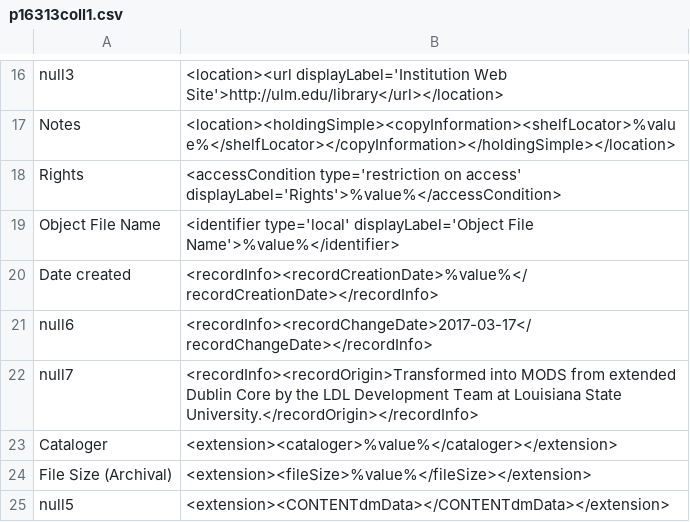
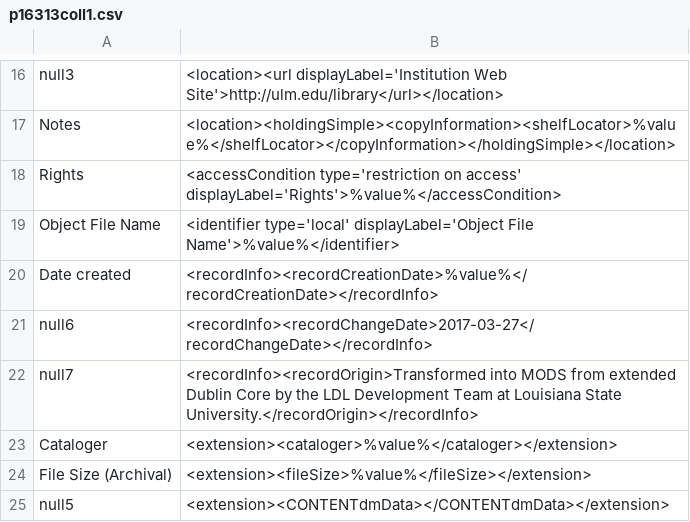
Before and after one commit to lsulibraries/cDM_to_mods, a CSV file: mappings_files/p16313coll1.csv, drawn as a sheet; only a part is shown, gaps mark what is left out.

Commit message:
new and revised ETL mappings and configs - PSL, LPC, p15140coll50, p16313coll1

```diff
--- a/mappings_files/p16313coll1.csv
+++ b/mappings_files/p16313coll1.csv
@@ -20,3 +20,3 @@ Object File Name,"<identifier type='local' displayLabel='Object File Name'>%valu
 Date created,"<recordInfo><recordCreationDate>%value%</recordCreationDate></recordInfo>"
-null6,"<recordInfo><recordChangeDate>2017-03-17</recordChangeDate></recordInfo>"
+null6,"<recordInfo><recordChangeDate>2017-03-27</recordChangeDate></recordInfo>"
 null7,"<recordInfo><recordOrigin>Transformed into MODS from extended Dublin Core by the LDL Development Team at Louisiana State University.</recordOrigin></recordInfo>"
```
Also changed, not shown: mappings_files/LPC.csv, mappings_files/p15140coll50.csv, 1 other file.
